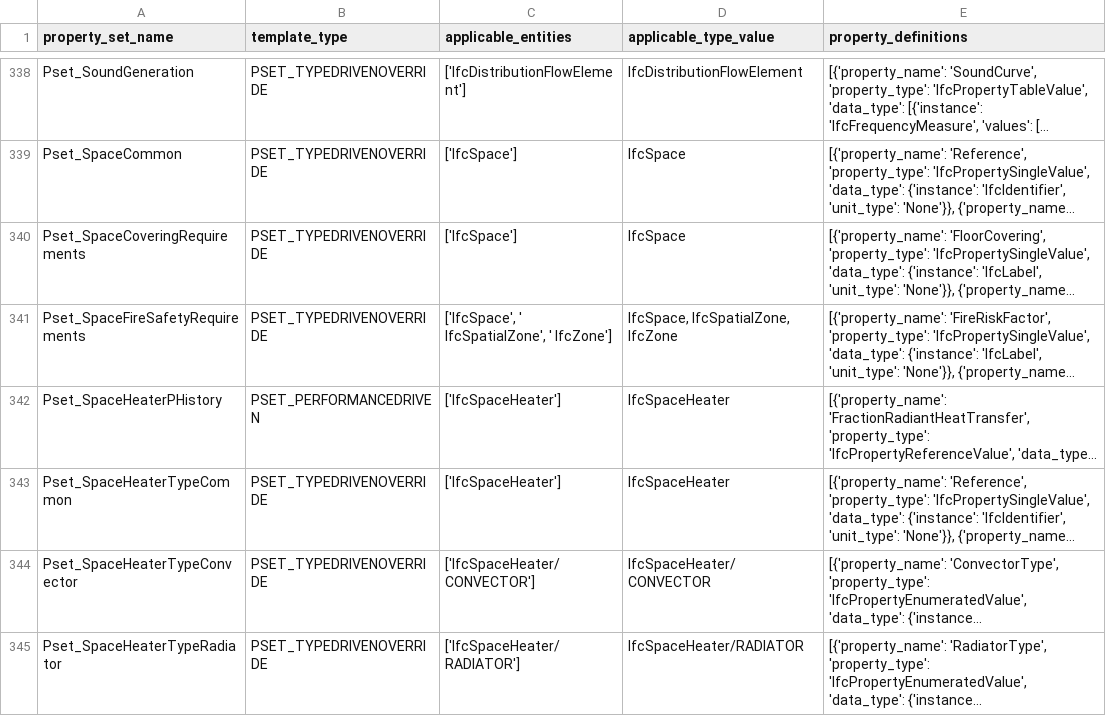
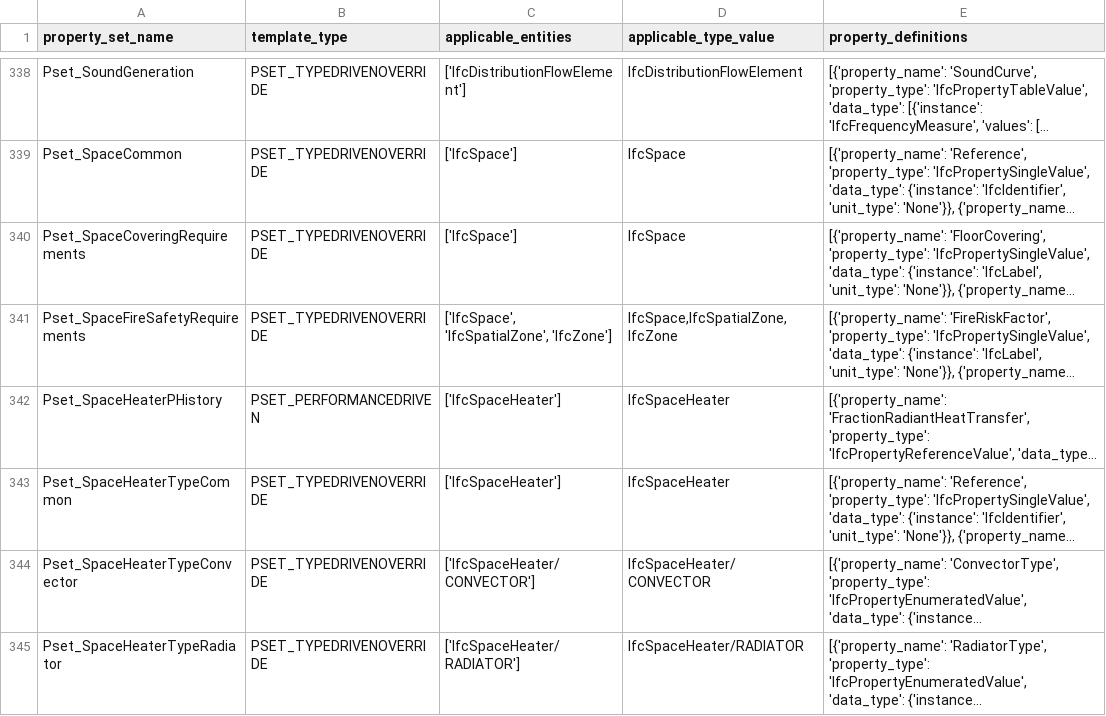
Before and after one commit to buildingSMART/ifc-gherkin-rules, a CSV file: features/resources/IFC4/pset_definitions.csv, drawn as a sheet; only a part is shown, gaps mark what is left out; long unchanged cells end in …; the diff covers the shown part only; the diff names each change by its address in the sheet, - before the commit and + after, or states it on an @@ line.

```diff
--- a/features/resources/IFC4/pset_definitions.csv
+++ b/features/resources/IFC4/pset_definitions.csv
-C341 (applicable_entities): ['IfcSpace', ' IfcSpatialZone', ' IfcZone']
+C341 (applicable_entities): ['IfcSpace', 'IfcSpatialZone', 'IfcZone']
-D341 (applicable_type_value): IfcSpace, IfcSpatialZone, IfcZone
+D341 (applicable_type_value): IfcSpace,IfcSpatialZone,IfcZone
```
Also changed, not shown: 17 edited cells elsewhere in this file, features/resources/IFC2X3/pset_definitions.csv, 1 other file.
